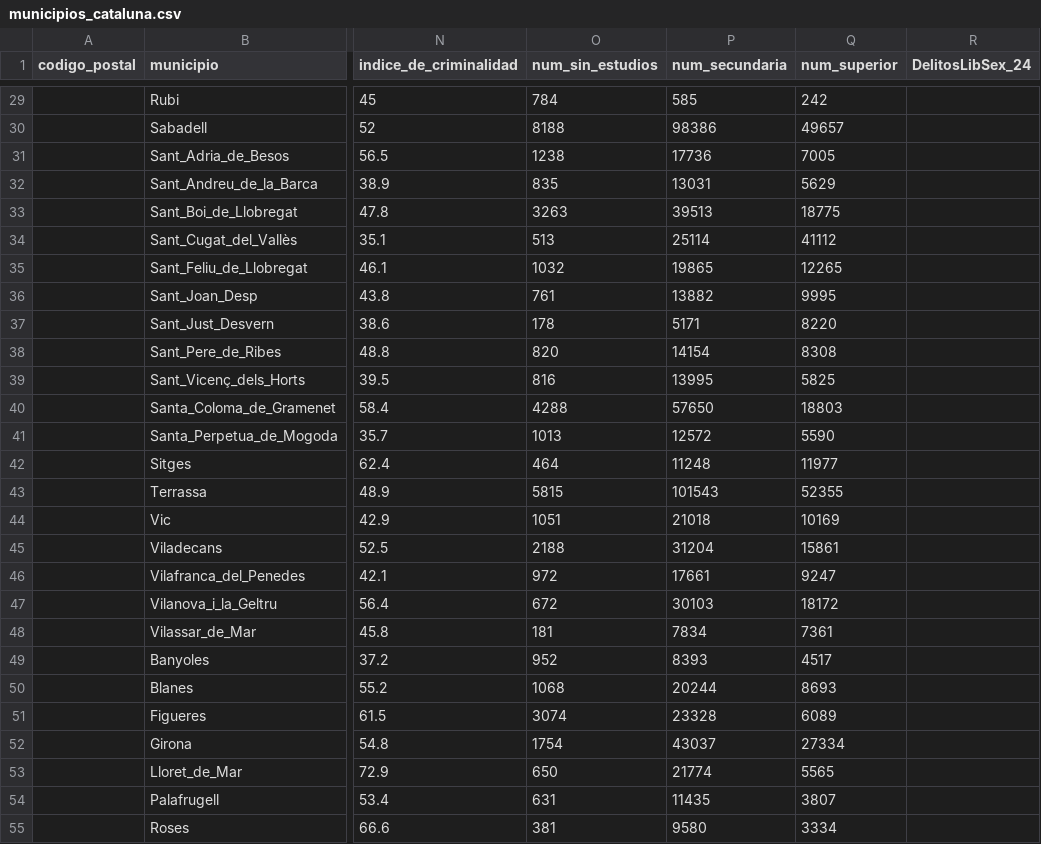
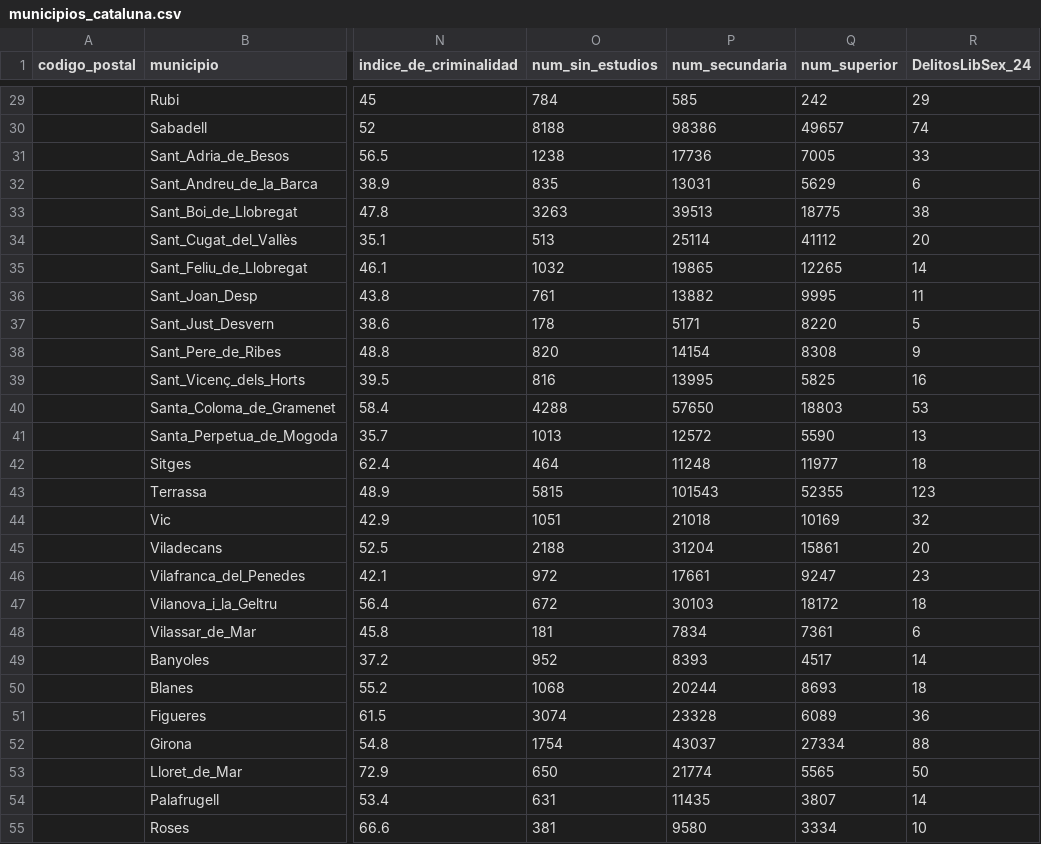
Before and after one commit to HectorAldao/puntos_violetas, a CSV file: data/csv/municipios_cataluna.csv, drawn as a sheet; only a part is shown, gaps mark what is left out; the diff covers the shown part only; the diff names each change by its address in the sheet, - before the commit and + after, or states it on an @@ line.

```diff
--- a/data/csv/municipios_cataluna.csv
+++ b/data/csv/municipios_cataluna.csv
-R29 (DelitosLibSex_24): (empty)
+R29 (DelitosLibSex_24): 29
-R30 (DelitosLibSex_24): (empty)
+R30 (DelitosLibSex_24): 74
-R31 (DelitosLibSex_24): (empty)
+R31 (DelitosLibSex_24): 33
-R32 (DelitosLibSex_24): (empty)
+R32 (DelitosLibSex_24): 6
-R33 (DelitosLibSex_24): (empty)
+R33 (DelitosLibSex_24): 38
-R34 (DelitosLibSex_24): (empty)
+R34 (DelitosLibSex_24): 20
-R35 (DelitosLibSex_24): (empty)
+R35 (DelitosLibSex_24): 14
-R36 (DelitosLibSex_24): (empty)
+R36 (DelitosLibSex_24): 11
-R37 (DelitosLibSex_24): (empty)
+R37 (DelitosLibSex_24): 5
-R38 (DelitosLibSex_24): (empty)
+R38 (DelitosLibSex_24): 9
-R39 (DelitosLibSex_24): (empty)
+R39 (DelitosLibSex_24): 16
-R40 (DelitosLibSex_24): (empty)
+R40 (DelitosLibSex_24): 53
-R41 (DelitosLibSex_24): (empty)
+R41 (DelitosLibSex_24): 13
-R42 (DelitosLibSex_24): (empty)
+R42 (DelitosLibSex_24): 18
-R43 (DelitosLibSex_24): (empty)
+R43 (DelitosLibSex_24): 123
-R44 (DelitosLibSex_24): (empty)
+R44 (DelitosLibSex_24): 32
-R45 (DelitosLibSex_24): (empty)
+R45 (DelitosLibSex_24): 20
-R46 (DelitosLibSex_24): (empty)
+R46 (DelitosLibSex_24): 23
-R47 (DelitosLibSex_24): (empty)
+R47 (DelitosLibSex_24): 18
-R48 (DelitosLibSex_24): (empty)
+R48 (DelitosLibSex_24): 6
-R49 (DelitosLibSex_24): (empty)
+R49 (DelitosLibSex_24): 14
-R50 (DelitosLibSex_24): (empty)
+R50 (DelitosLibSex_24): 18
-R51 (DelitosLibSex_24): (empty)
+R51 (DelitosLibSex_24): 36
-R52 (DelitosLibSex_24): (empty)
+R52 (DelitosLibSex_24): 88
-R53 (DelitosLibSex_24): (empty)
+R53 (DelitosLibSex_24): 50
-R54 (DelitosLibSex_24): (empty)
+R54 (DelitosLibSex_24): 14
-R55 (DelitosLibSex_24): (empty)
+R55 (DelitosLibSex_24): 10
```
Also changed, not shown: 40 edited cells elsewhere in this file, 1 other file.
